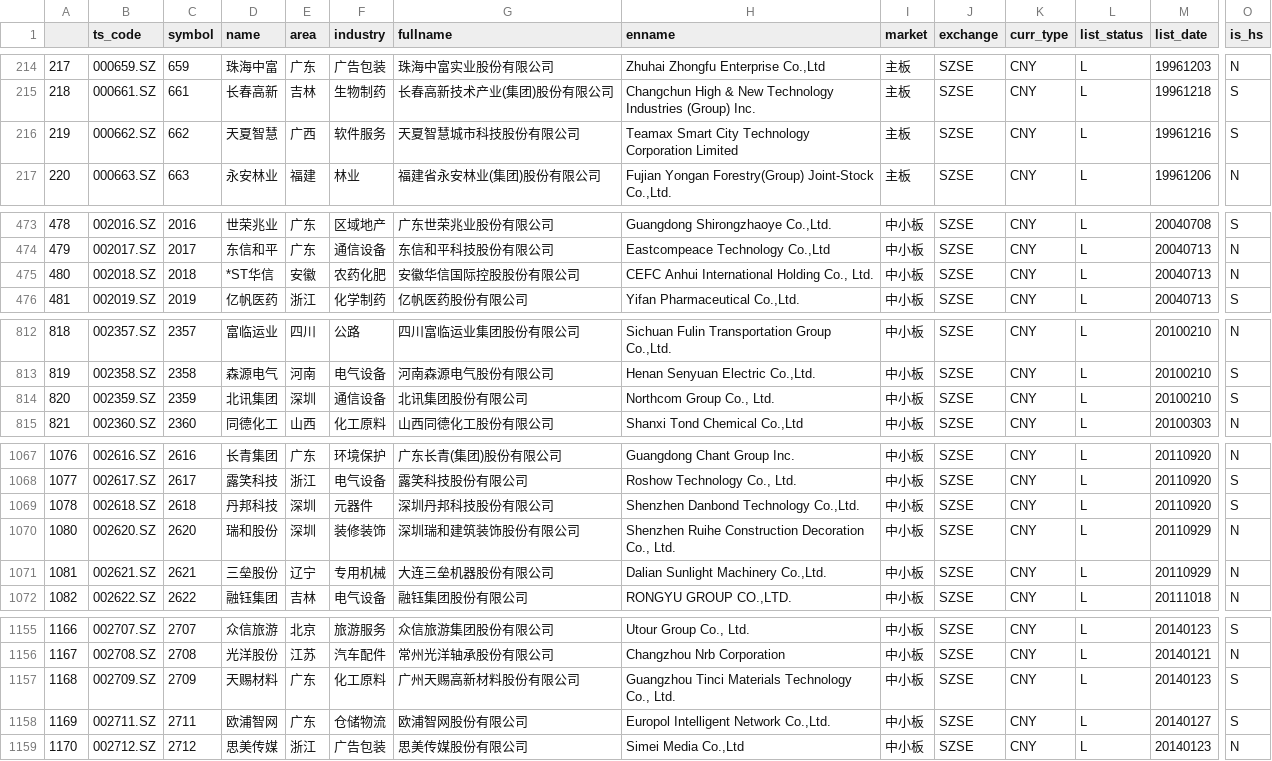
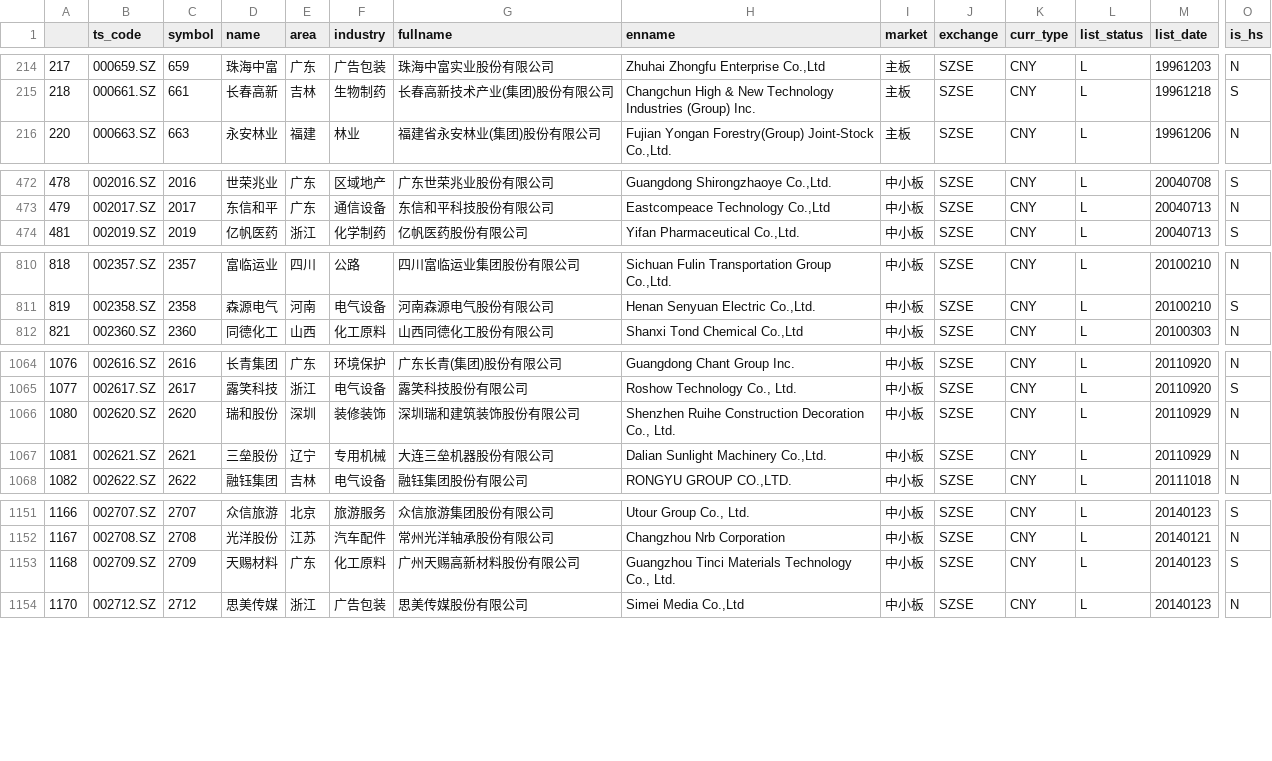
Before and after one commit to gjz22cn/py_tools, a CSV file: stock_list.csv, drawn as a sheet; only a part is shown, gaps mark what is left out; rows hold the shown columns only; the diff covers the shown part only; the diff names each change by its address in the sheet, - before the commit and + after, or states it on an @@ line.

```diff
--- a/stock_list.csv
+++ b/stock_list.csv
-row 216: 219 | 000662.SZ | 662 | 天夏智慧 | 广西 | 软件服务 | 天夏智慧城市科技股份有限公司 | Teamax Smart City Technology Corporation Limited | 主板 | SZSE | CNY | L | 19961216 | S
-row 475: 480 | 002018.SZ | 2018 | *ST华信 | 安徽 | 农药化肥 | 安徽华信国际控股股份有限公司 | CEFC Anhui International Holding Co., Ltd. | 中小板 | SZSE | CNY | L | 20040713 | N
-row 814: 820 | 002359.SZ | 2359 | 北讯集团 | 深圳 | 通信设备 | 北讯集团股份有限公司 | Northcom Group Co., Ltd. | 中小板 | SZSE | CNY | L | 20100210 | S
-row 1069: 1078 | 002618.SZ | 2618 | 丹邦科技 | 深圳 | 元器件 | 深圳丹邦科技股份有限公司 | Shenzhen Danbond Technology Co.,Ltd. | 中小板 | SZSE | CNY | L | 20110920 | S
-row 1158: 1169 | 002711.SZ | 2711 | 欧浦智网 | 广东 | 仓储物流 | 欧浦智网股份有限公司 | Europol Intelligent Network Co.,Ltd. | 中小板 | SZSE | CNY | L | 20140127 | S
```
Also changed, not shown: 6 removed rows elsewhere in this file, 1 other file.
